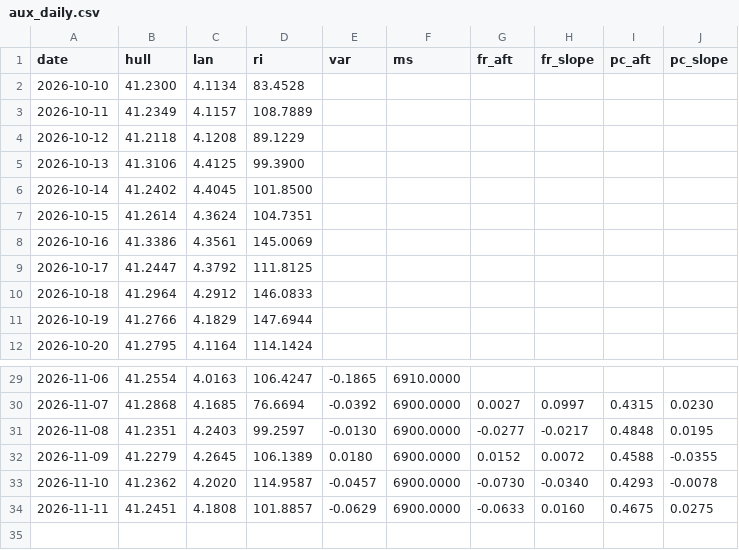
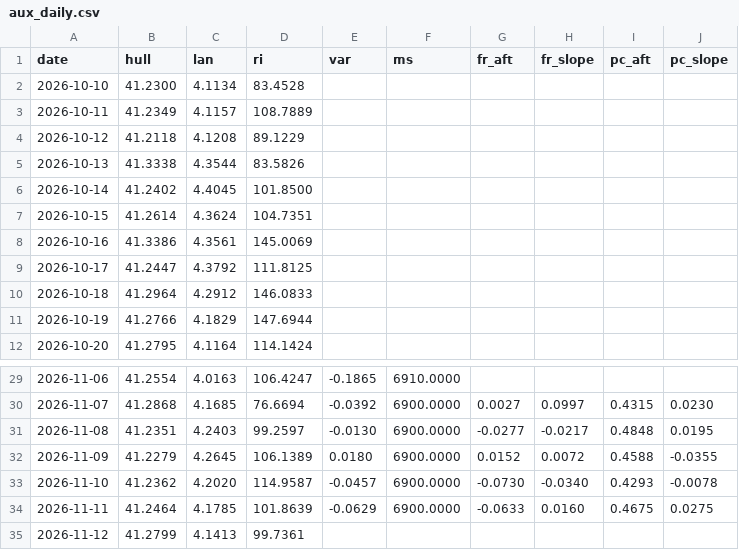
Before and after one commit to mimomimo15/prevision-frontenac, a CSV file: docs/aux_daily.csv, drawn as a sheet; only a part is shown, gaps mark what is left out.

```diff
--- a/docs/aux_daily.csv
+++ b/docs/aux_daily.csv
@@ -4,3 +4,3 @@ date,hull,lan,ri,var,ms,fr_aft,fr_slope,pc_aft,pc_slope
 2026-10-12,41.2118,4.1208,89.1229,,,,,,
-2026-10-13,41.3106,4.4125,99.3900,,,,,,
+2026-10-13,41.3338,4.3544,83.5826,,,,,,
 2026-10-14,41.2402,4.4045,101.8500,,,,,,
@@ -33,2 +33,3 @@ date,hull,lan,ri,var,ms,fr_aft,fr_slope,pc_aft,pc_slope
 2026-11-10,41.2362,4.2020,114.9587,-0.0457,6900.0000,-0.0730,-0.0340,0.4293,-0.0078
-2026-11-11,41.2451,4.1808,101.8857,-0.0629,6900.0000,-0.0633,0.0160,0.4675,0.0275
+2026-11-11,41.2464,4.1785,101.8639,-0.0629,6900.0000,-0.0633,0.0160,0.4675,0.0275
+2026-11-12,41.2799,4.1413,99.7361,,,,,,
```
Also changed, not shown: docs/britannia.csv, docs/forecast_archive.csv, 7 other files.
